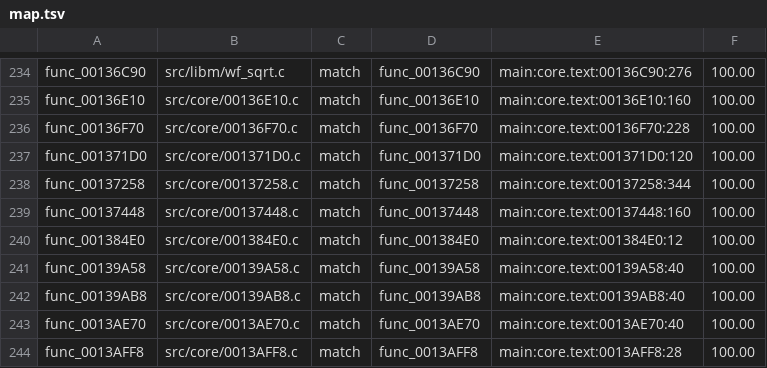
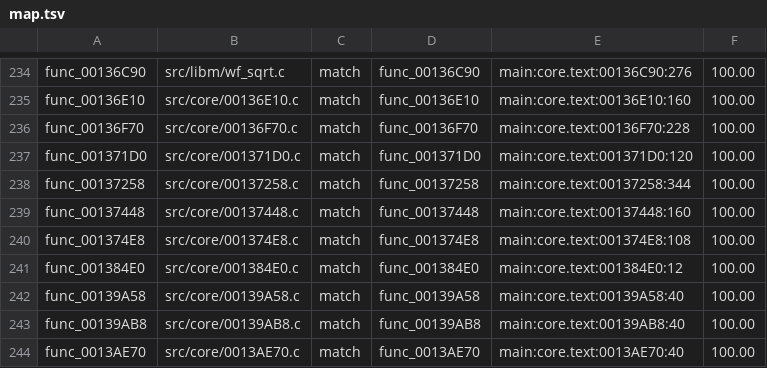
Before and after one commit to BlindFire1200/rac4-decomp, a TSV file: config/us/map.tsv, drawn as a sheet; only a part is shown, gaps mark what is left out; the shorter side is filled out with more unchanged rows; the diff names each change by its address in the sheet, - before the commit and + after, or states it on an @@ line.

```diff
--- a/config/us/map.tsv
+++ b/config/us/map.tsv
+row 240: func_001374E8 | src/core/001374E8.c | match | func_001374E8 | main:core.text:001374E8:108 | 100.00
```
Also changed, not shown: config/pal/map.tsv, 4 other files.
